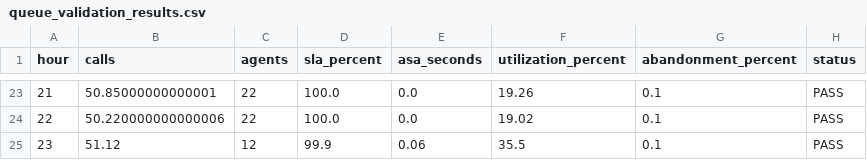
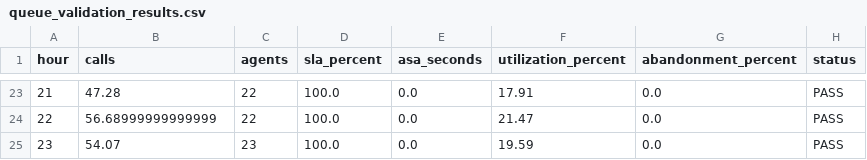
Before and after one commit to tejaswi2310/quantum-workforce-optimization, a CSV file: results/queue_validation_results.csv, drawn as a sheet; only a part is shown, gaps mark what is left out; the diff covers the shown part only.

```diff
--- a/results/queue_validation_results.csv
+++ b/results/queue_validation_results.csv
@@ -23,3 +23,3 @@ hour,calls,agents,sla_percent,asa_seconds,utilization_percent,abandonment_percen
-21,50.85000000000001,22,100.0,0.0,19.26,0.1,PASS
-22,50.220000000000006,22,100.0,0.0,19.02,0.1,PASS
-23,51.12,12,99.9,0.06,35.5,0.1,PASS
+21,47.28,22,100.0,0.0,17.91,0.0,PASS
+22,56.68999999999999,22,100.0,0.0,21.47,0.0,PASS
+23,54.07,23,100.0,0.0,19.59,0.0,PASS
```
Also changed, not shown: 82 edited cells elsewhere in this file, results/active_shifts.csv, results/agent_shifts_detailed.csv, 13 other files.
